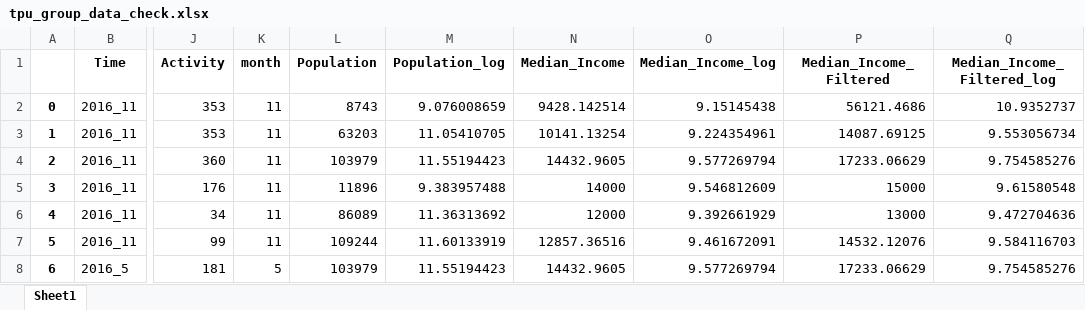
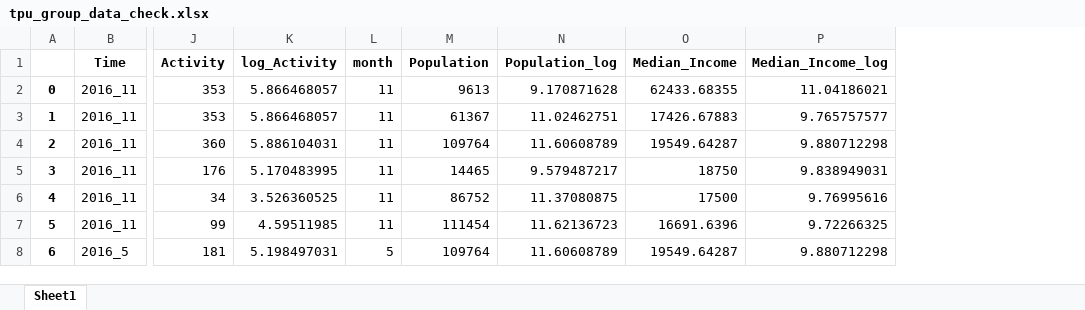
Before and after one commit to bright1993ff66/Social-Media-Data-Analysis, an Excel workbook: tpu_group_data_check.xlsx, sheet Sheet1, drawn as a sheet; only a part is shown, gaps mark what is left out; values as stored, in another font and other column widths than the file's, no borders; removed rows and columns are numbered as before the commit, all else as after; the diff covers the shown part only; the diff names each change by its address in the sheet, - before the commit and + after, or states it on an @@ line.

```diff
--- a/tpu_group_data_check.xlsx (sheet Sheet1)
+++ b/tpu_group_data_check.xlsx (sheet Sheet1)
+column K (log_Activity), rows 2-8: 5.866468057 | 5.866468057 | 5.886104031 | 5.170483995 | 3.526360525 | 4.59511985 | 5.198497031
-column P (Median_Income_Filtered), rows 2-8: 56121.4686 | 14087.69125 | 17233.06629 | 15000 | 13000 | 14532.12076 | 17233.06629
-column Q (Median_Income_Filtered_log), rows 2-8: 10.9352737 | 9.553056734 | 9.754585276 | 9.61580548 | 9.472704636 | 9.584116703 | 9.754585276
-M2 (Population): 8743
+M2 (Population): 9613
-N2 (Population_log): 9.076008659
+N2 (Population_log): 9.170871628
-O2 (Median_Income): 9428.142514
+O2 (Median_Income): 62433.68355
-P2 (Median_Income_log): 9.15145438
+P2 (Median_Income_log): 11.04186021
-M3 (Population): 63203
+M3 (Population): 61367
-N3 (Population_log): 11.05410705
+N3 (Population_log): 11.02462751
-O3 (Median_Income): 10141.13254
+O3 (Median_Income): 17426.67883
-P3 (Median_Income_log): 9.224354961
+P3 (Median_Income_log): 9.765757577
-M4 (Population): 103979
+M4 (Population): 109764
-N4 (Population_log): 11.55194423
+N4 (Population_log): 11.60608789
-O4 (Median_Income): 14432.9605
+O4 (Median_Income): 19549.64287
-P4 (Median_Income_log): 9.577269794
+P4 (Median_Income_log): 9.880712298
-M5 (Population): 11896
+M5 (Population): 14465
-N5 (Population_log): 9.383957488
+N5 (Population_log): 9.579487217
-O5 (Median_Income): 14000
+O5 (Median_Income): 18750
-P5 (Median_Income_log): 9.546812609
+P5 (Median_Income_log): 9.838949031
-M6 (Population): 86089
+M6 (Population): 86752
-N6 (Population_log): 11.36313692
+N6 (Population_log): 11.37080875
-O6 (Median_Income): 12000
+O6 (Median_Income): 17500
-P6 (Median_Income_log): 9.392661929
+P6 (Median_Income_log): 9.76995616
-M7 (Population): 109244
+M7 (Population): 111454
-N7 (Population_log): 11.60133919
+N7 (Population_log): 11.62136723
-O7 (Median_Income): 12857.36516
+O7 (Median_Income): 16691.6396
-P7 (Median_Income_log): 9.461672091
+P7 (Median_Income_log): 9.72266325
-M8 (Population): 103979
+M8 (Population): 109764
-N8 (Population_log): 11.55194423
+N8 (Population_log): 11.60608789
-O8 (Median_Income): 14432.9605
+O8 (Median_Income): 19549.64287
-P8 (Median_Income_log): 9.577269794
+P8 (Median_Income_log): 9.880712298
```
Also changed, not shown: 644 edited cells elsewhere in this sheet, tpu_data_check.xlsx, 4 other files.
